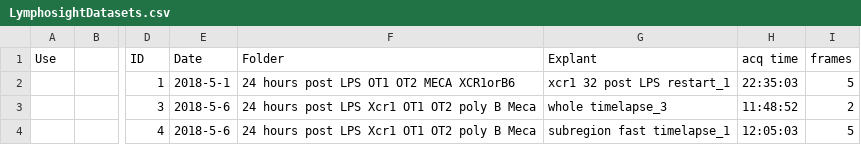
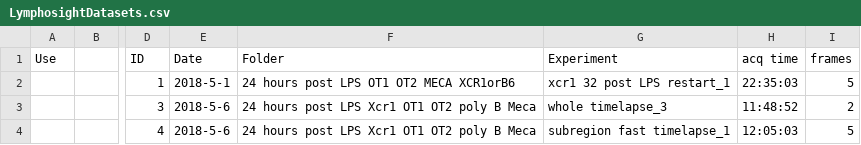
Before and after one commit to henrypinkard/ImmunoTracker, a CSV file: LymphosightDatasets.csv, drawn as a sheet; only a part is shown, gaps mark what is left out; the diff names each change by its address in the sheet, - before the commit and + after, or states it on an @@ line.

Commit message:
fix typo

```diff
--- a/LymphosightDatasets.csv
+++ b/LymphosightDatasets.csv
-G1: Explant
+G1: Experiment
```
